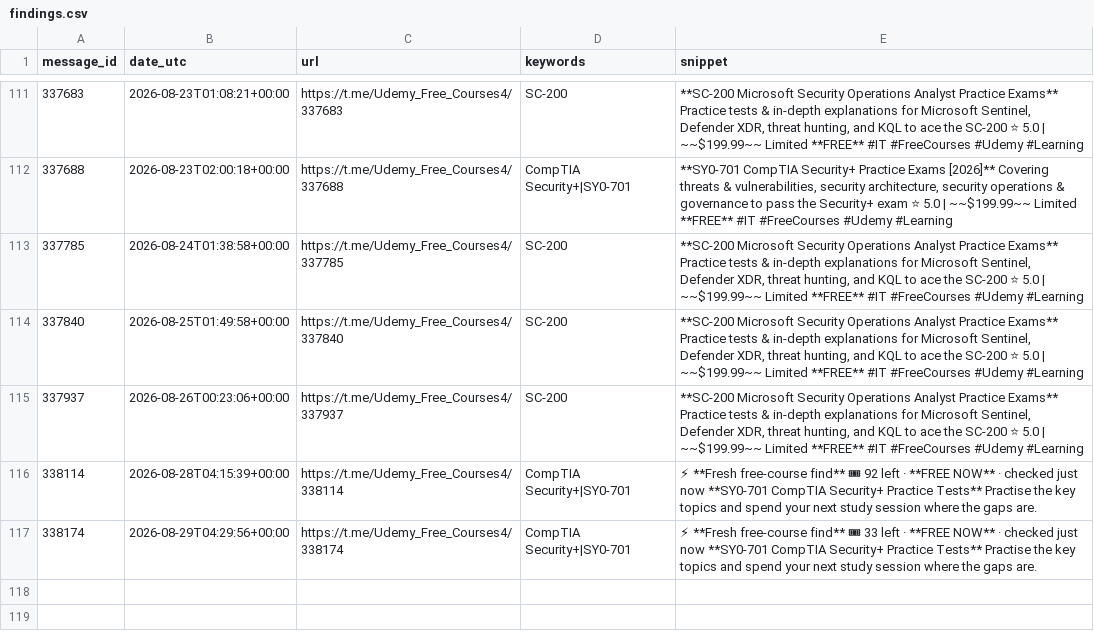
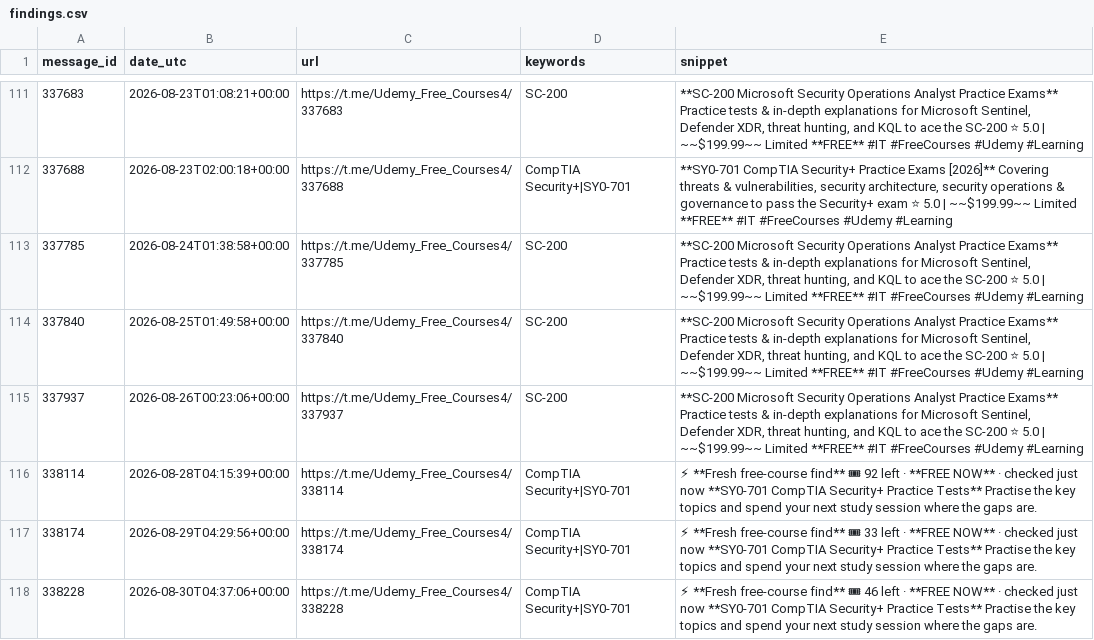
Before and after one commit to mathislef34/Udemy_Formation_Scanner, a CSV file: docs/findings.csv, drawn as a sheet; only a part is shown, gaps mark what is left out; the diff names each change by its address in the sheet, - before the commit and + after, or states it on an @@ line.

```diff
--- a/docs/findings.csv
+++ b/docs/findings.csv
+row 118: 338228 | 2026-08-30T04:37:06+00:00 | https://t.me/Udemy_Free_Courses4/338228 | CompTIA Security+|SY0-701 | ⚡ **Fresh free-course find** 🎟 46 left · **FREE NOW** · checked just now **SY0-701 CompTIA Security+ Practice Tests** Practise the key topics and spend your next study session where the gaps are.
```
Also changed, not shown: findings.csv, 1 other file.
